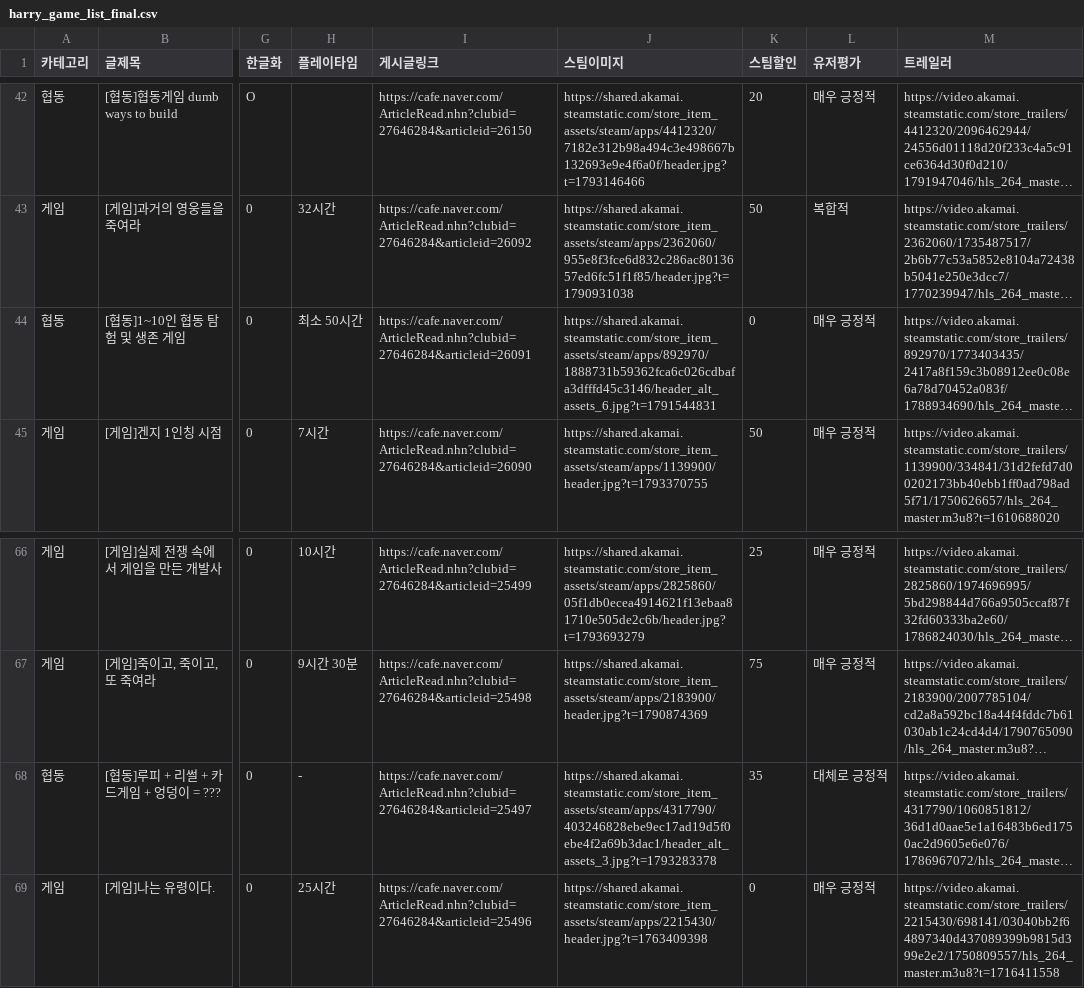
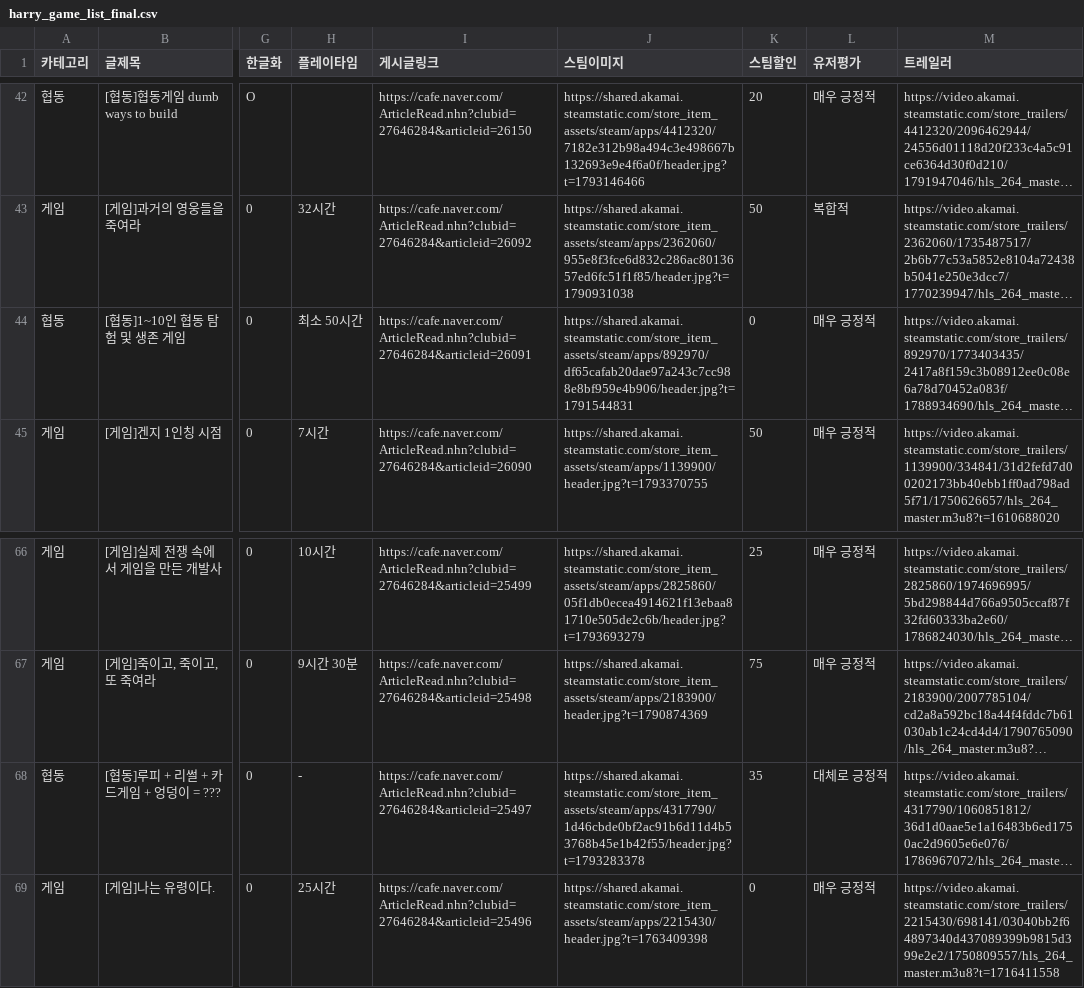
Before and after one commit to xnoa03/harry-game-list, a CSV file: harry_game_list_final.csv, drawn as a sheet; only a part is shown, gaps mark what is left out; long unchanged cells end in …; the diff names each change by its address in the sheet, - before the commit and + after, or states it on an @@ line.

```diff
--- a/harry_game_list_final.csv
+++ b/harry_game_list_final.csv
-J44 (스팀이미지): https://shared.akamai.steamstatic.com/store_item_assets/steam/apps/892970/1888731b59362fca6c026cdbafa3dfffd45c3146/header_alt_assets_6.jpg?t=1791544831
+J44 (스팀이미지): https://shared.akamai.steamstatic.com/store_item_assets/steam/apps/892970/df65cafab20dae97a243c7cc988e8bf959e4b906/header.jpg?t=1791544831
-J68 (스팀이미지): https://shared.akamai.steamstatic.com/store_item_assets/steam/apps/4317790/403246828ebe9ec17ad19d5f0ebe4f2a69b3dac1/header_alt_assets_3.jpg?t=1793283378
+J68 (스팀이미지): https://shared.akamai.steamstatic.com/store_item_assets/steam/apps/4317790/1d46cbde0bf2ac91b6d11d4b53768b45e1b42f55/header.jpg?t=1793283378
```
Also changed, not shown: 1 other file.
